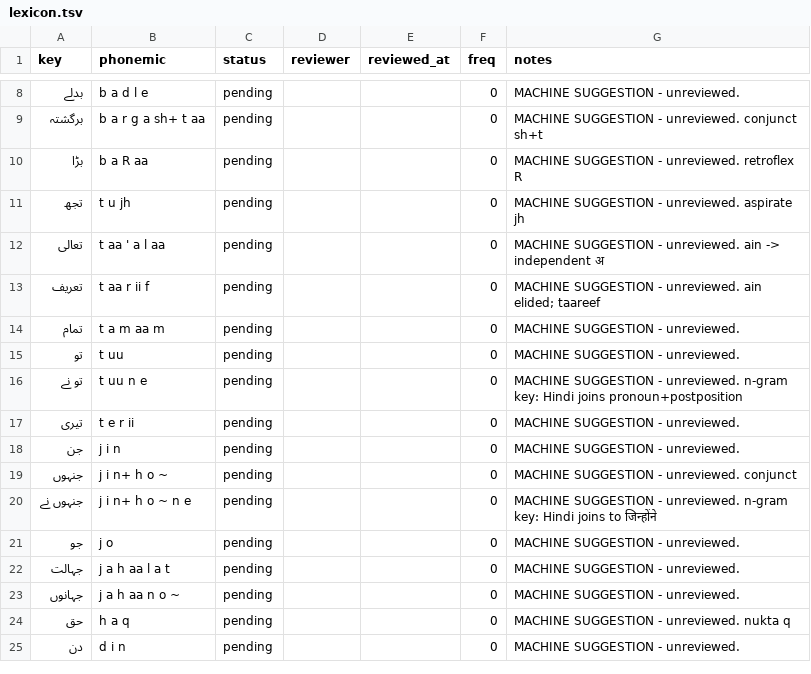
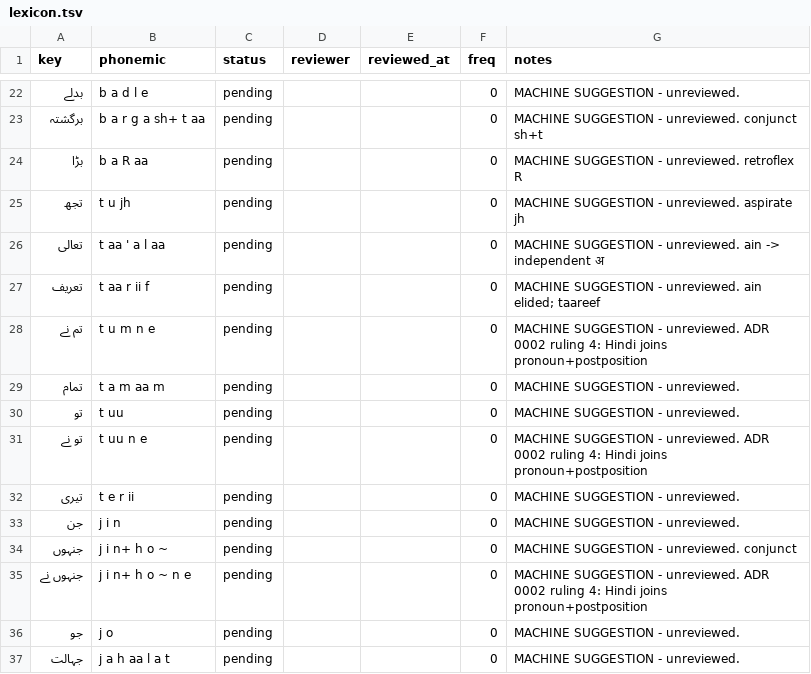
Before and after one commit to mdarif/alquran-roman-urdu, a TSV file: data/lexicon/lexicon.tsv, drawn as a sheet; only a part is shown, gaps mark what is left out; the shorter side is filled out with more unchanged rows; the diff covers the shown part only.

```diff
--- a/data/lexicon/lexicon.tsv
+++ b/data/lexicon/lexicon.tsv
@@ -13,5 +27,6 @@ key	phonemic	status	reviewer	reviewed_at	freq	notes
 تعریف	t aa r ii f	pending			0	MACHINE SUGGESTION - unreviewed. ain elided; taareef
+تم نے	t u m n e	pending			0	MACHINE SUGGESTION - unreviewed. ADR 0002 ruling 4: Hindi joins pronoun+postposition
 تمام	t a m aa m	pending			0	MACHINE SUGGESTION - unreviewed.
 تو	t uu	pending			0	MACHINE SUGGESTION - unreviewed.
-تو نے	t uu n e	pending			0	MACHINE SUGGESTION - unreviewed. n-gram key: Hindi joins pronoun+postposition
+تو نے	t uu n e	pending			0	MACHINE SUGGESTION - unreviewed. ADR 0002 ruling 4: Hindi joins pronoun+postposition
 تیری	t e r ii	pending			0	MACHINE SUGGESTION - unreviewed.
@@ -19,3 +34,3 @@ key	phonemic	status	reviewer	reviewed_at	freq	notes
 جنہوں	j i n+ h o ~	pending			0	MACHINE SUGGESTION - unreviewed. conjunct
-جنہوں نے	j i n+ h o ~ n e	pending			0	MACHINE SUGGESTION - unreviewed. n-gram key: Hindi joins to जिन्होंने
+جنہوں نے	j i n+ h o ~ n e	pending			0	MACHINE SUGGESTION - unreviewed. ADR 0002 ruling 4: Hindi joins pronoun+postposition
 جو	j o	pending			0	MACHINE SUGGESTION - unreviewed.
```
Also changed, not shown: 16 added rows and 3 edited cells elsewhere in this file, 1 other file.
